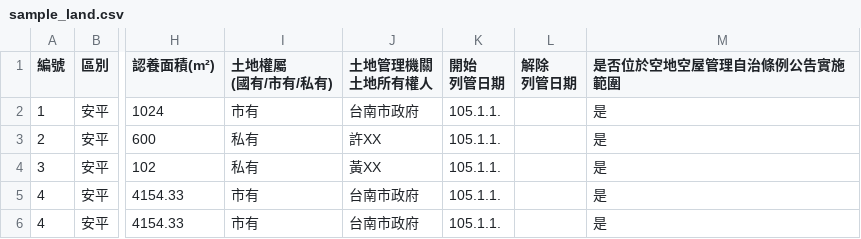
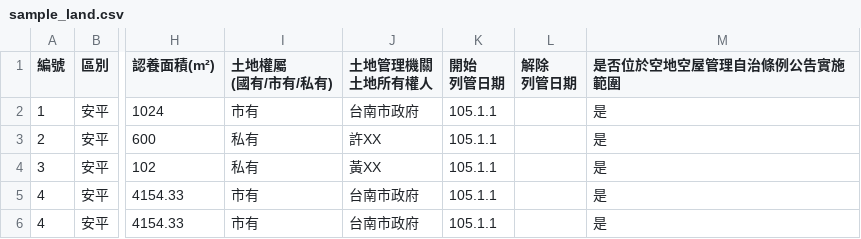
Before and after one commit to tainancity/house, a CSV file: webroot/pub/sample_land.csv, drawn as a sheet; only a part is shown, gaps mark what is left out; the diff names each change by its address in the sheet, - before the commit and + after, or states it on an @@ line.

```diff
--- a/webroot/pub/sample_land.csv
+++ b/webroot/pub/sample_land.csv
-K2:K6 (開始 列管日期): 105.1.1.
+K2:K6 (開始 列管日期): 105.1.1
```
Also changed, not shown: 1 other file.
